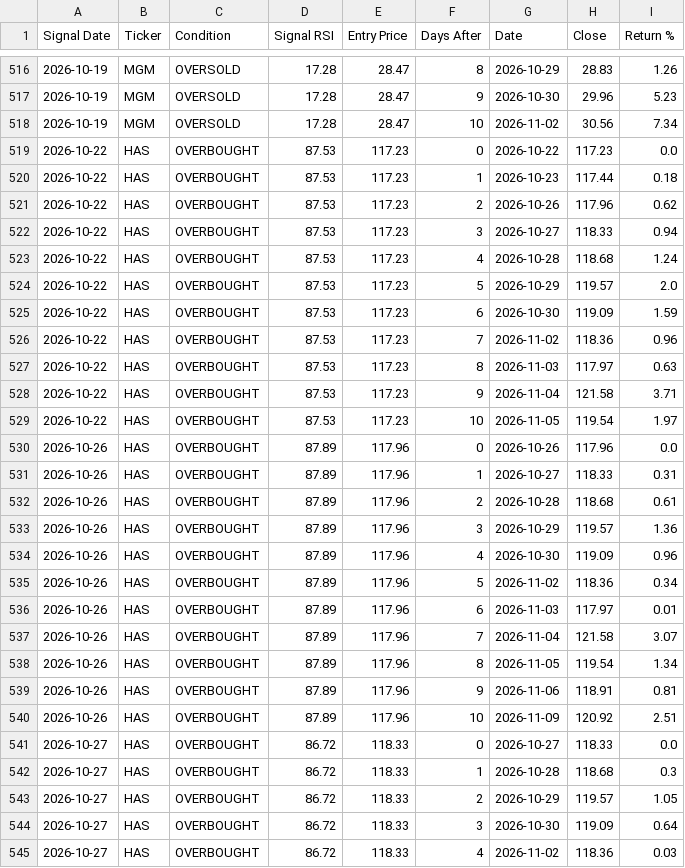
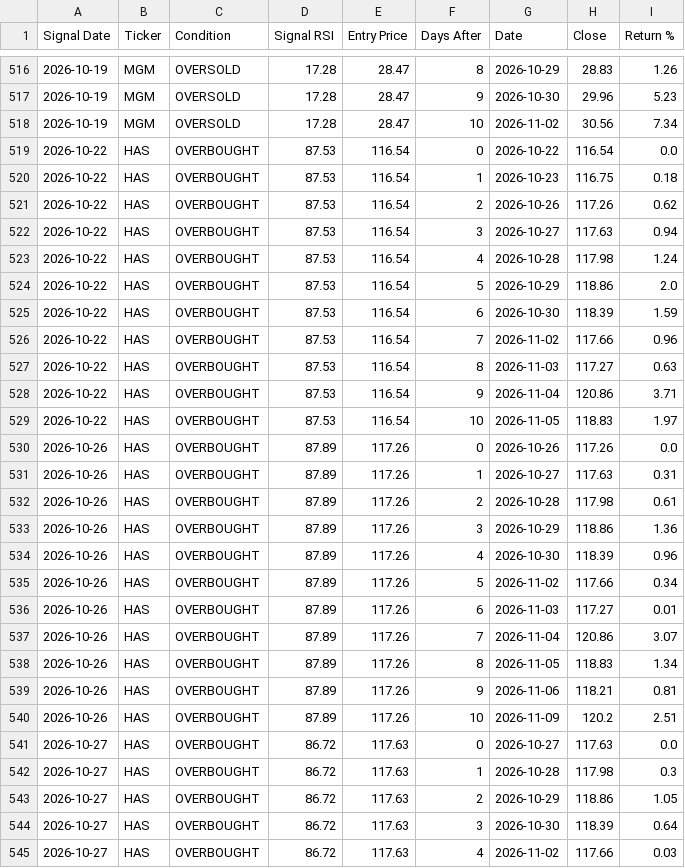
Before and after one commit to smartmoneybitesofficial-hub/rsi-scanner, a CSV file: signal_followup.csv, drawn as a sheet; only a part is shown, gaps mark what is left out; the diff covers the shown part only.

Commit message:
Update RSI signals [skip ci]

```diff
--- a/signal_followup.csv
+++ b/signal_followup.csv
@@ -518,28 +518,28 @@ Signal Date,Ticker,Condition,Signal RSI,Entry Price,Days After,Date,Close,Return
 2026-10-19,MGM,OVERSOLD,17.28,28.47,10,2026-11-02,30.56,7.34
-2026-10-22,HAS,OVERBOUGHT,87.53,117.23,0,2026-10-22,117.23,0.0
-2026-10-22,HAS,OVERBOUGHT,87.53,117.23,1,2026-10-23,117.44,0.18
-2026-10-22,HAS,OVERBOUGHT,87.53,117.23,2,2026-10-26,117.96,0.62
-2026-10-22,HAS,OVERBOUGHT,87.53,117.23,3,2026-10-27,118.33,0.94
-2026-10-22,HAS,OVERBOUGHT,87.53,117.23,4,2026-10-28,118.68,1.24
-2026-10-22,HAS,OVERBOUGHT,87.53,117.23,5,2026-10-29,119.57,2.0
-2026-10-22,HAS,OVERBOUGHT,87.53,117.23,6,2026-10-30,119.09,1.59
-2026-10-22,HAS,OVERBOUGHT,87.53,117.23,7,2026-11-02,118.36,0.96
-2026-10-22,HAS,OVERBOUGHT,87.53,117.23,8,2026-11-03,117.97,0.63
-2026-10-22,HAS,OVERBOUGHT,87.53,117.23,9,2026-11-04,121.58,3.71
-2026-10-22,HAS,OVERBOUGHT,87.53,117.23,10,2026-11-05,119.54,1.97
-2026-10-26,HAS,OVERBOUGHT,87.89,117.96,0,2026-10-26,117.96,0.0
-2026-10-26,HAS,OVERBOUGHT,87.89,117.96,1,2026-10-27,118.33,0.31
-2026-10-26,HAS,OVERBOUGHT,87.89,117.96,2,2026-10-28,118.68,0.61
-2026-10-26,HAS,OVERBOUGHT,87.89,117.96,3,2026-10-29,119.57,1.36
-2026-10-26,HAS,OVERBOUGHT,87.89,117.96,4,2026-10-30,119.09,0.96
-2026-10-26,HAS,OVERBOUGHT,87.89,117.96,5,2026-11-02,118.36,0.34
-2026-10-26,HAS,OVERBOUGHT,87.89,117.96,6,2026-11-03,117.97,0.01
-2026-10-26,HAS,OVERBOUGHT,87.89,117.96,7,2026-11-04,121.58,3.07
-2026-10-26,HAS,OVERBOUGHT,87.89,117.96,8,2026-11-05,119.54,1.34
-2026-10-26,HAS,OVERBOUGHT,87.89,117.96,9,2026-11-06,118.91,0.81
-2026-10-26,HAS,OVERBOUGHT,87.89,117.96,10,2026-11-09,120.92,2.51
-2026-10-27,HAS,OVERBOUGHT,86.72,118.33,0,2026-10-27,118.33,0.0
-2026-10-27,HAS,OVERBOUGHT,86.72,118.33,1,2026-10-28,118.68,0.3
-2026-10-27,HAS,OVERBOUGHT,86.72,118.33,2,2026-10-29,119.57,1.05
-2026-10-27,HAS,OVERBOUGHT,86.72,118.33,3,2026-10-30,119.09,0.64
-2026-10-27,HAS,OVERBOUGHT,86.72,118.33,4,2026-11-02,118.36,0.03
+2026-10-22,HAS,OVERBOUGHT,87.53,116.54,0,2026-10-22,116.54,0.0
+2026-10-22,HAS,OVERBOUGHT,87.53,116.54,1,2026-10-23,116.75,0.18
+2026-10-22,HAS,OVERBOUGHT,87.53,116.54,2,2026-10-26,117.26,0.62
+2026-10-22,HAS,OVERBOUGHT,87.53,116.54,3,2026-10-27,117.63,0.94
+2026-10-22,HAS,OVERBOUGHT,87.53,116.54,4,2026-10-28,117.98,1.24
+2026-10-22,HAS,OVERBOUGHT,87.53,116.54,5,2026-10-29,118.86,2.0
+2026-10-22,HAS,OVERBOUGHT,87.53,116.54,6,2026-10-30,118.39,1.59
+2026-10-22,HAS,OVERBOUGHT,87.53,116.54,7,2026-11-02,117.66,0.96
+2026-10-22,HAS,OVERBOUGHT,87.53,116.54,8,2026-11-03,117.27,0.63
+2026-10-22,HAS,OVERBOUGHT,87.53,116.54,9,2026-11-04,120.86,3.71
+2026-10-22,HAS,OVERBOUGHT,87.53,116.54,10,2026-11-05,118.83,1.97
+2026-10-26,HAS,OVERBOUGHT,87.89,117.26,0,2026-10-26,117.26,0.0
+2026-10-26,HAS,OVERBOUGHT,87.89,117.26,1,2026-10-27,117.63,0.31
+2026-10-26,HAS,OVERBOUGHT,87.89,117.26,2,2026-10-28,117.98,0.61
+2026-10-26,HAS,OVERBOUGHT,87.89,117.26,3,2026-10-29,118.86,1.36
+2026-10-26,HAS,OVERBOUGHT,87.89,117.26,4,2026-10-30,118.39,0.96
+2026-10-26,HAS,OVERBOUGHT,87.89,117.26,5,2026-11-02,117.66,0.34
+2026-10-26,HAS,OVERBOUGHT,87.89,117.26,6,2026-11-03,117.27,0.01
+2026-10-26,HAS,OVERBOUGHT,87.89,117.26,7,2026-11-04,120.86,3.07
+2026-10-26,HAS,OVERBOUGHT,87.89,117.26,8,2026-11-05,118.83,1.34
+2026-10-26,HAS,OVERBOUGHT,87.89,117.26,9,2026-11-06,118.21,0.81
+2026-10-26,HAS,OVERBOUGHT,87.89,117.26,10,2026-11-09,120.2,2.51
+2026-10-27,HAS,OVERBOUGHT,86.72,117.63,0,2026-10-27,117.63,0.0
+2026-10-27,HAS,OVERBOUGHT,86.72,117.63,1,2026-10-28,117.98,0.3
+2026-10-27,HAS,OVERBOUGHT,86.72,117.63,2,2026-10-29,118.86,1.05
+2026-10-27,HAS,OVERBOUGHT,86.72,117.63,3,2026-10-30,118.39,0.64
+2026-10-27,HAS,OVERBOUGHT,86.72,117.63,4,2026-11-02,117.66,0.03
```
Also changed, not shown: 3 added rows and 90 edited cells elsewhere in this file.
